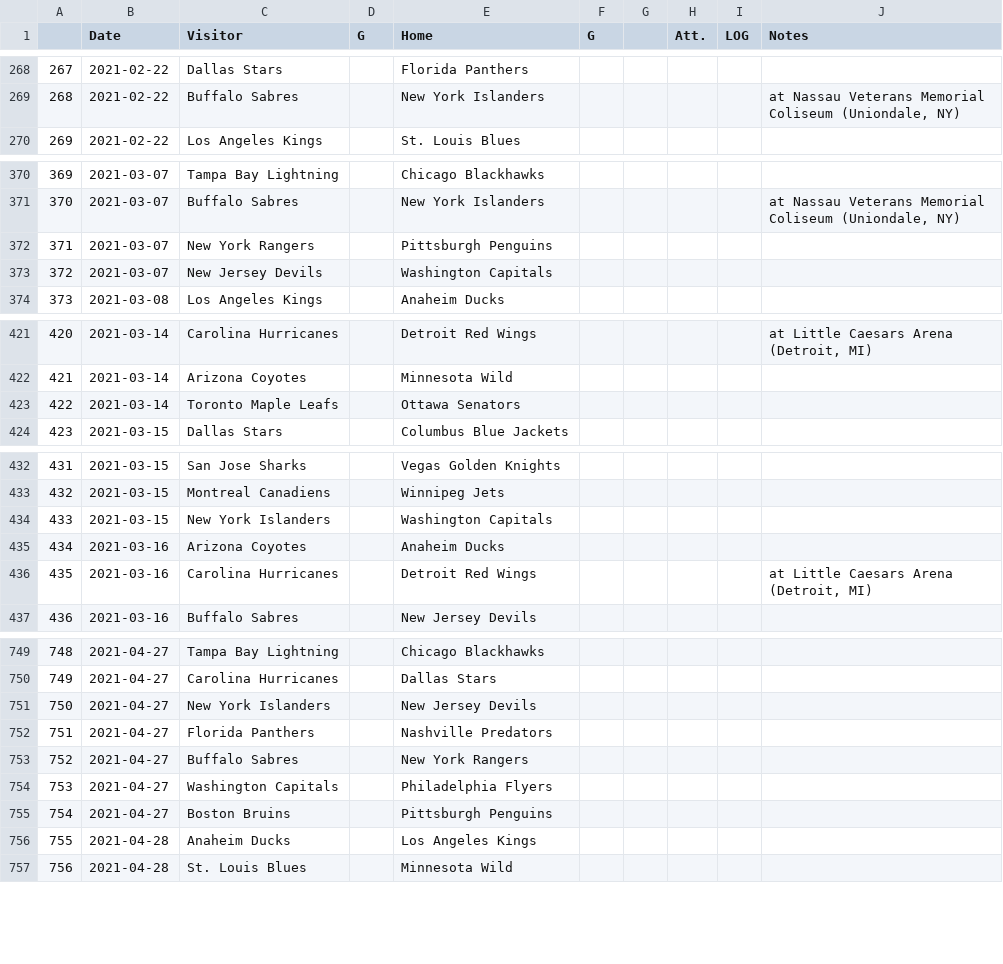
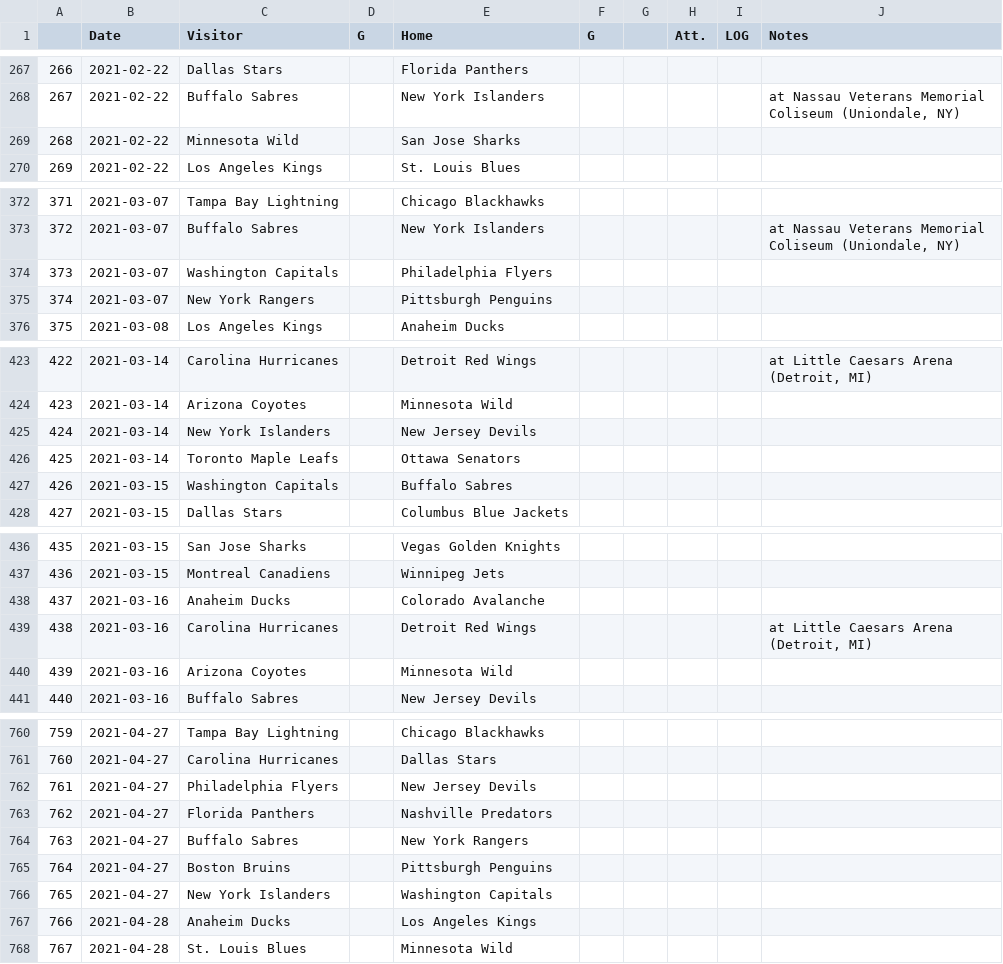
Before and after one commit to pbulsink/HockeyModel, a CSV file: data-raw/20202021.csv, drawn as a sheet; only a part is shown, gaps mark what is left out; removed rows and columns are numbered as before the commit, all else as after; the diff covers the shown part only; the diff names each change by its address in the sheet, - before the commit and + after, or states it on an @@ line.

```diff
--- a/data-raw/20202021.csv
+++ b/data-raw/20202021.csv
@@ column A renumbered from row 224 down @@
+row 269: 268 | 2021-02-22 | Minnesota Wild |  | San Jose Sharks
+row 374: 373 | 2021-03-07 | Washington Capitals |  | Philadelphia Flyers
-row 373: 372 | 2021-03-07 | New Jersey Devils |  | Washington Capitals
+row 425: 424 | 2021-03-14 | New York Islanders |  | New Jersey Devils
+row 427: 426 | 2021-03-15 | Washington Capitals |  | Buffalo Sabres
-row 434: 433 | 2021-03-15 | New York Islanders |  | Washington Capitals
-C438 (Visitor): Arizona Coyotes
+C438 (Visitor): Anaheim Ducks
-E438 (Home): Anaheim Ducks
+E438 (Home): Colorado Avalanche
+row 440: 439 | 2021-03-16 | Arizona Coyotes |  | Minnesota Wild
-C762 (Visitor): New York Islanders
+C762 (Visitor): Philadelphia Flyers
-row 754: 753 | 2021-04-27 | Washington Capitals |  | Philadelphia Flyers
+row 766: 765 | 2021-04-27 | New York Islanders |  | Washington Capitals
```
Also changed, not shown: 16 added rows, 7 removed rows and 20 edited cells elsewhere in this file, 11 other files.
